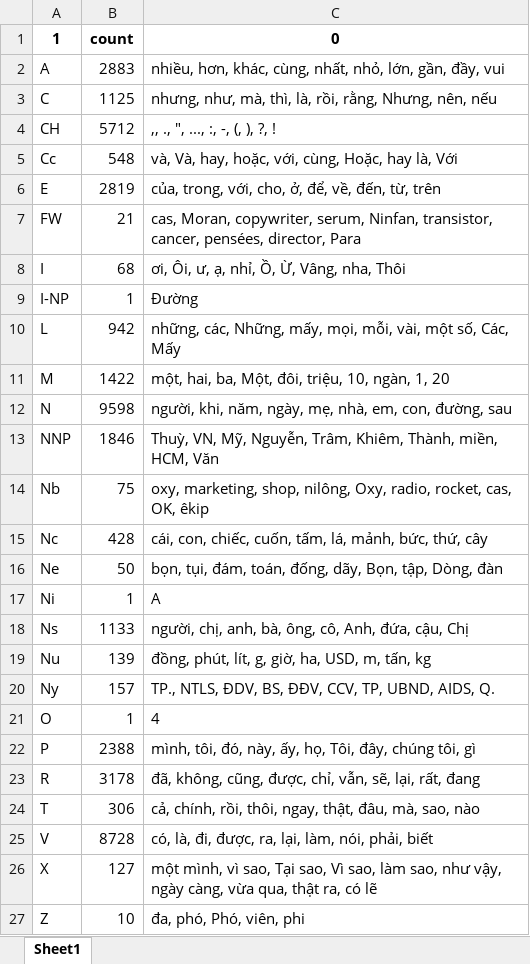
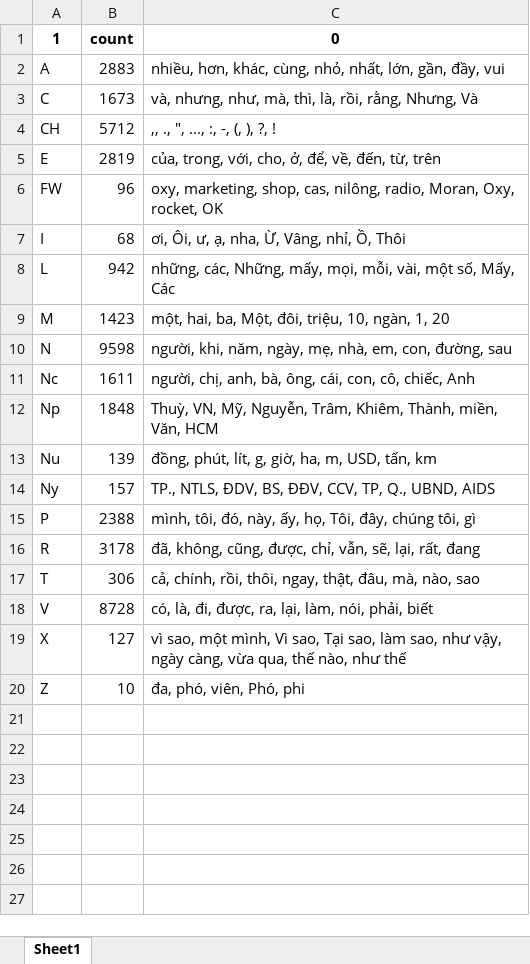
Before and after one commit to undertheseanlp/ner, an Excel workbook: eda/vlsp2016/dev/column-1-analyze.xlsx, sheet Sheet1, drawn as a sheet; values as stored, in another font and other column widths than the file's, no borders; removed rows and columns are numbered as before the commit, all else as after; the diff names each change by its address in the sheet, - before the commit and + after, or states it on an @@ line.

```diff
--- a/eda/vlsp2016/dev/column-1-analyze.xlsx (sheet Sheet1)
+++ b/eda/vlsp2016/dev/column-1-analyze.xlsx (sheet Sheet1)
-C2: …khác, cùng, nhất, nhỏ, lớn, gần,…
+C2: …khác, cùng, nhỏ, nhất, lớn, gần,…
-B3: 1125
+B3: 1673
-C3: nhưng, như, mà, thì, là, rồi, rằng, Nhưng, nên, nếu
+C3: và, nhưng, như, mà, thì, là, rồi, rằng, Nhưng, Và
-row 5: Cc | 548 | và, Và, hay, hoặc, với, cùng, Hoặc, hay là, Với
-B6: 21
+B6: 96
-C6: cas, Moran, copywriter, serum, Ninfan, transistor, cancer, pensées, director, Para
+C6: oxy, marketing, shop, cas, nilông, radio, Moran, Oxy, rocket, OK
-C7: ơi, Ôi, ư, ạ, nhỉ, Ồ, Ừ, Vâng, nha, Thôi
+C7: ơi, Ôi, ư, ạ, nha, Ừ, Vâng, nhỉ, Ồ, Thôi
-row 9: I-NP | 1 | Đường
-C8: …một số, Các, Mấy
+C8: …một số, Mấy, Các
-B9: 1422
+B9: 1423
-row 13: NNP | 1846 | Thuỳ, VN, Mỹ, Nguyễn, Trâm, Khiêm, Thành, miền, HCM, Văn
-row 14: Nb | 75 | oxy, marketing, shop, nilông, Oxy, radio, rocket, cas, OK, êkip
-B11: 428
+B11: 1611
-C11: cái, con, chiếc, cuốn, tấm, lá, mảnh, bức, thứ, cây
+C11: người, chị, anh, bà, ông, cái, con, cô, chiếc, Anh
-row 16: Ne | 50 | bọn, tụi, đám, toán, đống, dãy, Bọn, tập, Dòng, đàn
-row 17: Ni | 1 | A
-row 18: Ns | 1133 | người, chị, anh, bà, ông, cô, Anh, đứa, cậu, Chị
+row 12: Np | 1848 | Thuỳ, VN, Mỹ, Nguyễn, Trâm, Khiêm, Thành, miền, Văn, HCM
-C13: đồng, phút, lít, g, giờ, ha, USD, m, tấn, kg
+C13: đồng, phút, lít, g, giờ, ha, m, USD, tấn, km
-C14: …CCV, TP, UBND, AIDS, Q.
+C14: …CCV, TP, Q., UBND, AIDS
-row 21: O | 1 | 4
-C17: …đâu, mà, sao, nào
+C17: …đâu, mà, nào, sao
-C19: một mình, vì sao, Tại sao, Vì sao, làm sao, như vậy, ngày càng, vừa qua, thật ra, có lẽ
+C19: vì sao, một mình, Vì sao, Tại sao, làm sao, như vậy, ngày càng, vừa qua, thế nào, như thế
-C20: đa, phó, Phó, viên, phi
+C20: đa, phó, viên, Phó, phi
```
Also changed, not shown: eda/vlsp2016/dev/column-2-analyze.xlsx, eda/vlsp2016/train/column-0-analyze.xlsx, 33 other files.
